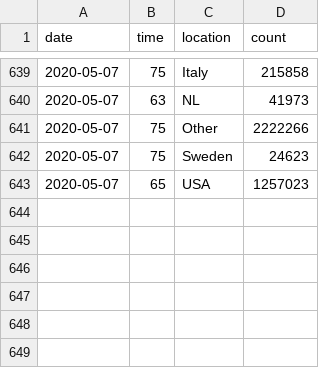
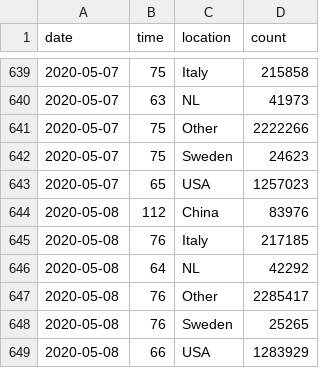
Before and after one commit to robhanssen/covid-19, a CSV file: data/covid-spread-vs-at-100cases.csv, drawn as a sheet; only a part is shown, gaps mark what is left out.

```diff
--- a/data/covid-spread-vs-at-100cases.csv
+++ b/data/covid-spread-vs-at-100cases.csv
@@ -643 +643,7 @@ date,time,location,count
 2020-05-07,65,USA,1257023
+2020-05-08,112,China,83976
+2020-05-08,76,Italy,217185
+2020-05-08,64,NL,42292
+2020-05-08,76,Other,2285417
+2020-05-08,76,Sweden,25265
+2020-05-08,66,USA,1283929
```
Also changed, not shown: data/covid-spread.csv, data/covid-us-deaths.csv, 17 other files.
